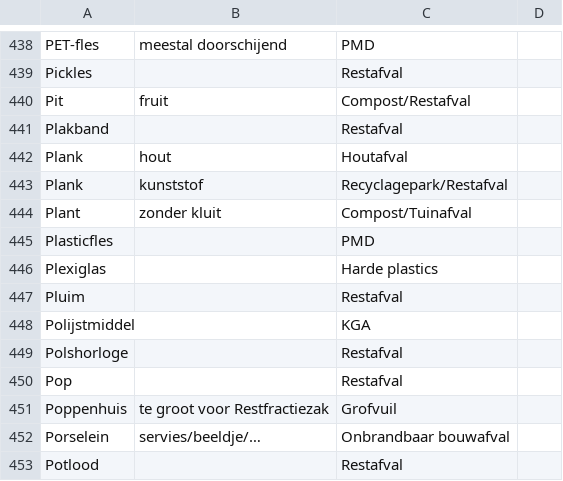
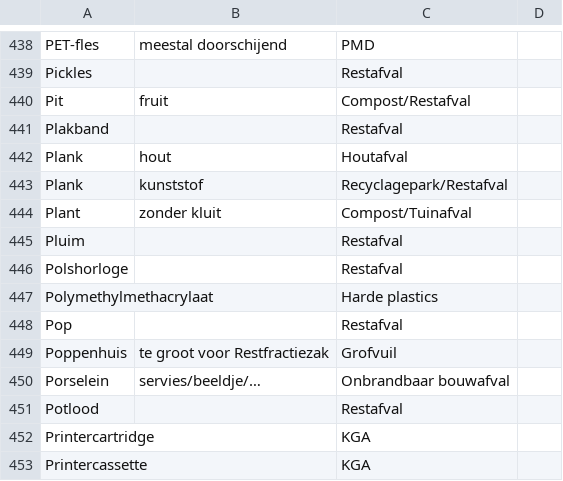
Before and after one commit to hapytex/afvalalfabet, a CSV file: data/data.csv, drawn as a sheet; only a part is shown, gaps mark what is left out; the shorter side is filled out with more unchanged rows.

```diff
--- a/data/data.csv
+++ b/data/data.csv
@@ -444,7 +444,5 @@ Plank,kunststof,Recyclagepark/Restafval,
 Plant,zonder kluit,Compost/Tuinafval,
-Plasticfles,,PMD,
-Plexiglas,,Harde plastics,
 Pluim,,Restafval,
-Polijstmiddel,,KGA,
 Polshorloge,,Restafval,
+Polymethylmethacrylaat,,Harde plastics,
 Pop,,Restafval,
```
Also changed, not shown: data/synonyms.csv.
